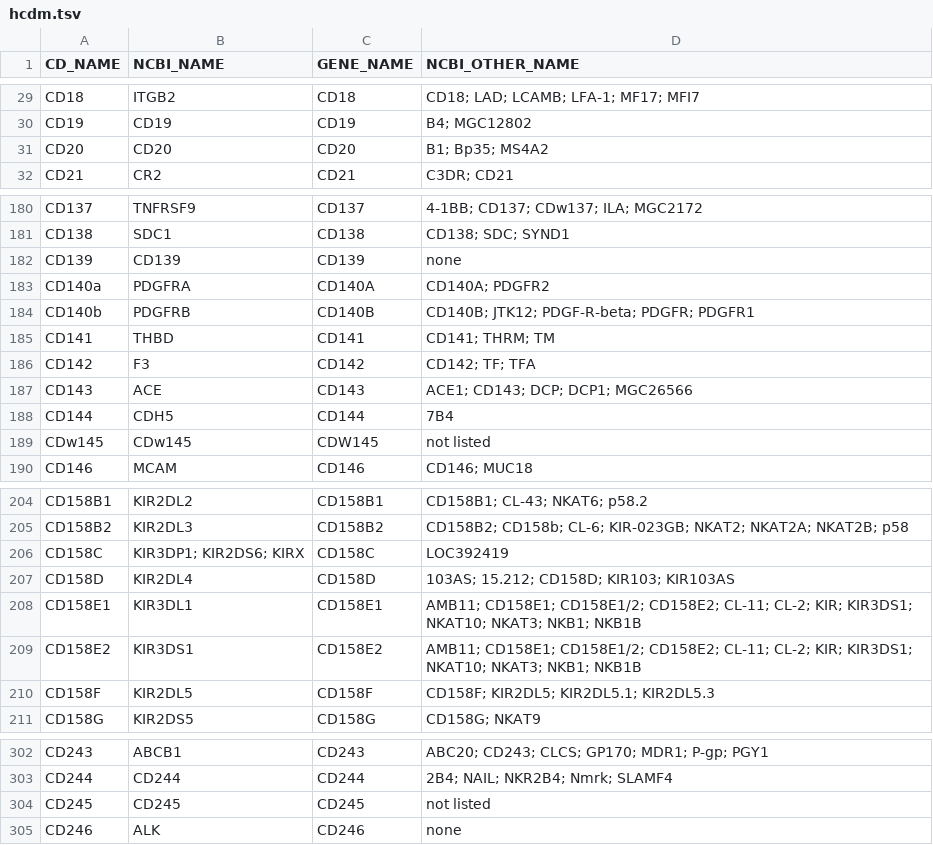
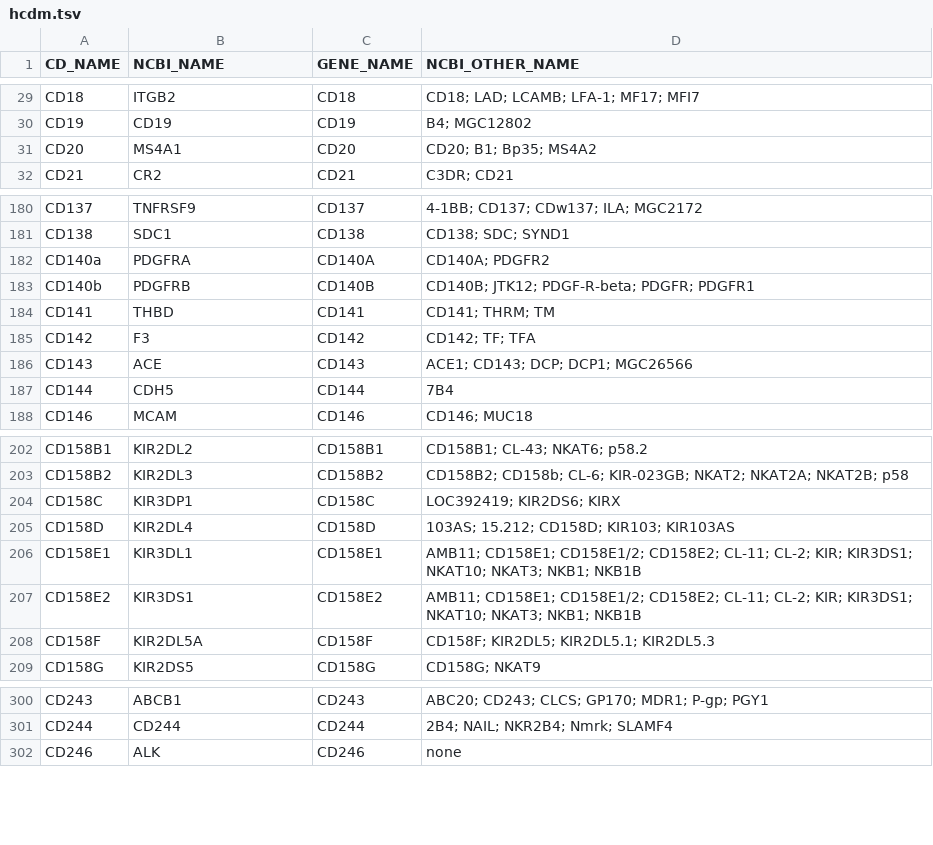
Before and after one commit to jzsh2000/awesome-CD, a TSV file: hcdm.tsv, drawn as a sheet; only a part is shown, gaps mark what is left out; the diff covers the shown part only.

Commit message:
Fix wrong NCBI name

```diff
--- a/hcdm.tsv
+++ b/hcdm.tsv
@@ -30,3 +30,3 @@ CD18	ITGB2	CD18	CD18; LAD; LCAMB; LFA-1; MF17; MFI7
 CD19	CD19	CD19	B4; MGC12802
-CD20	CD20	CD20	B1; Bp35; MS4A2
+CD20	MS4A1	CD20	CD20; B1; Bp35; MS4A2
 CD21	CR2	CD21	C3DR; CD21
@@ -181,3 +181,2 @@ CD137	TNFRSF9	CD137	4-1BB; CD137; CDw137; ILA; MGC2172
 CD138	SDC1	CD138	CD138; SDC; SYND1
-CD139	CD139	CD139	none
 CD140a	PDGFRA	CD140A	CD140A; PDGFR2
@@ -188,3 +187,2 @@ CD143	ACE	CD143	ACE1; CD143; DCP; DCP1; MGC26566
 CD144	CDH5	CD144	7B4
-CDw145	CDw145	CDW145	not listed
 CD146	MCAM	CD146	CD146; MUC18
@@ -205,3 +203,3 @@ CD158B1	KIR2DL2	CD158B1	CD158B1; CL-43; NKAT6; p58.2
 CD158B2	KIR2DL3	CD158B2	CD158B2; CD158b; CL-6; KIR-023GB; NKAT2; NKAT2A; NKAT2B; p58
-CD158C	KIR3DP1; KIR2DS6; KIRX	CD158C	LOC392419
+CD158C	KIR3DP1	CD158C	LOC392419; KIR2DS6; KIRX
 CD158D	KIR2DL4	CD158D	103AS; 15.212; CD158D; KIR103; KIR103AS
@@ -209,3 +207,3 @@ CD158E1	KIR3DL1	CD158E1	AMB11; CD158E1; CD158E1/2; CD158E2; CL-11; CL-2; KIR; KI
 CD158E2	KIR3DS1	CD158E2	AMB11; CD158E1; CD158E1/2; CD158E2; CL-11; CL-2; KIR; KIR3DS1; NKAT10; NKAT3; NKB1; NKB1B
-CD158F	KIR2DL5	CD158F	CD158F; KIR2DL5; KIR2DL5.1; KIR2DL5.3
+CD158F	KIR2DL5A	CD158F	CD158F; KIR2DL5; KIR2DL5.1; KIR2DL5.3
 CD158G	KIR2DS5	CD158G	CD158G; NKAT9
@@ -303,3 +301,2 @@ CD243	ABCB1	CD243	ABC20; CD243; CLCS; GP170; MDR1; P-gp; PGY1
 CD244	CD244	CD244	2B4; NAIL; NKR2B4; Nmrk; SLAMF4
-CD245	CD245	CD245	not listed
 CD246	ALK	CD246	none
```
Also changed, not shown: 5 edited cells elsewhere in this file, 1 other file.
